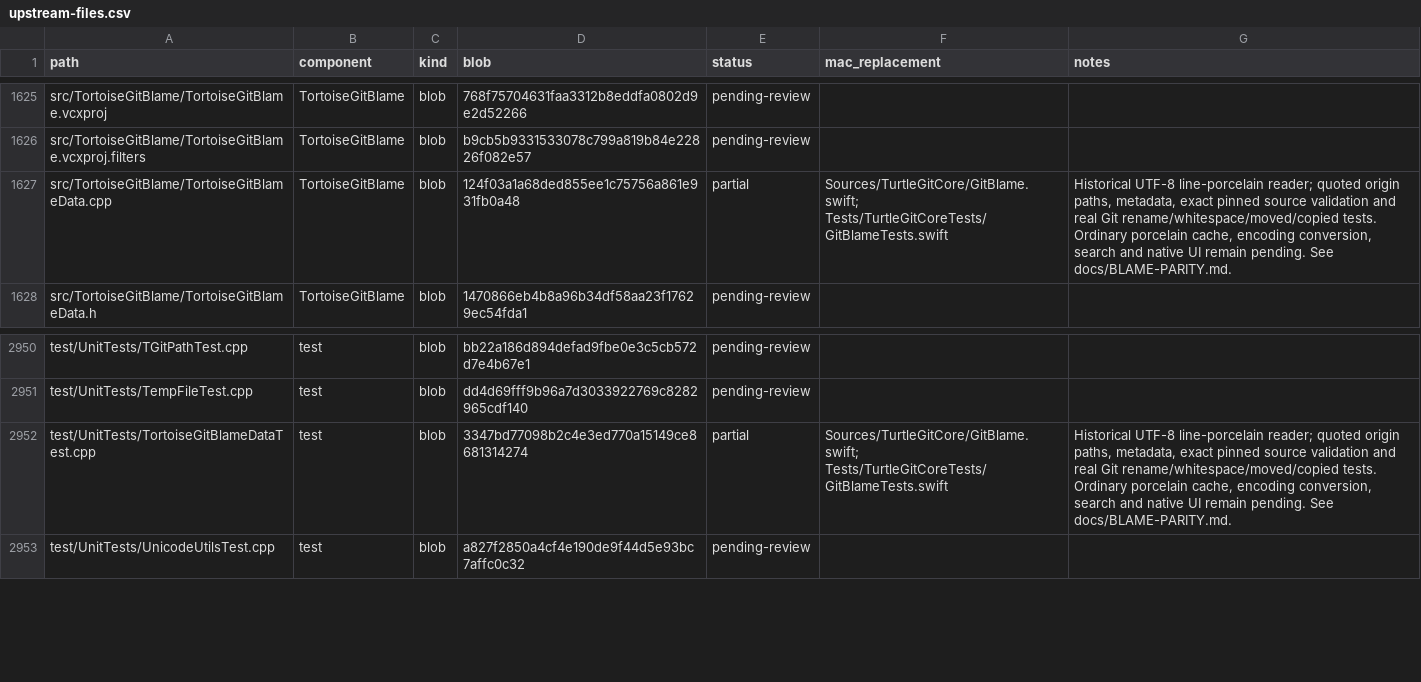
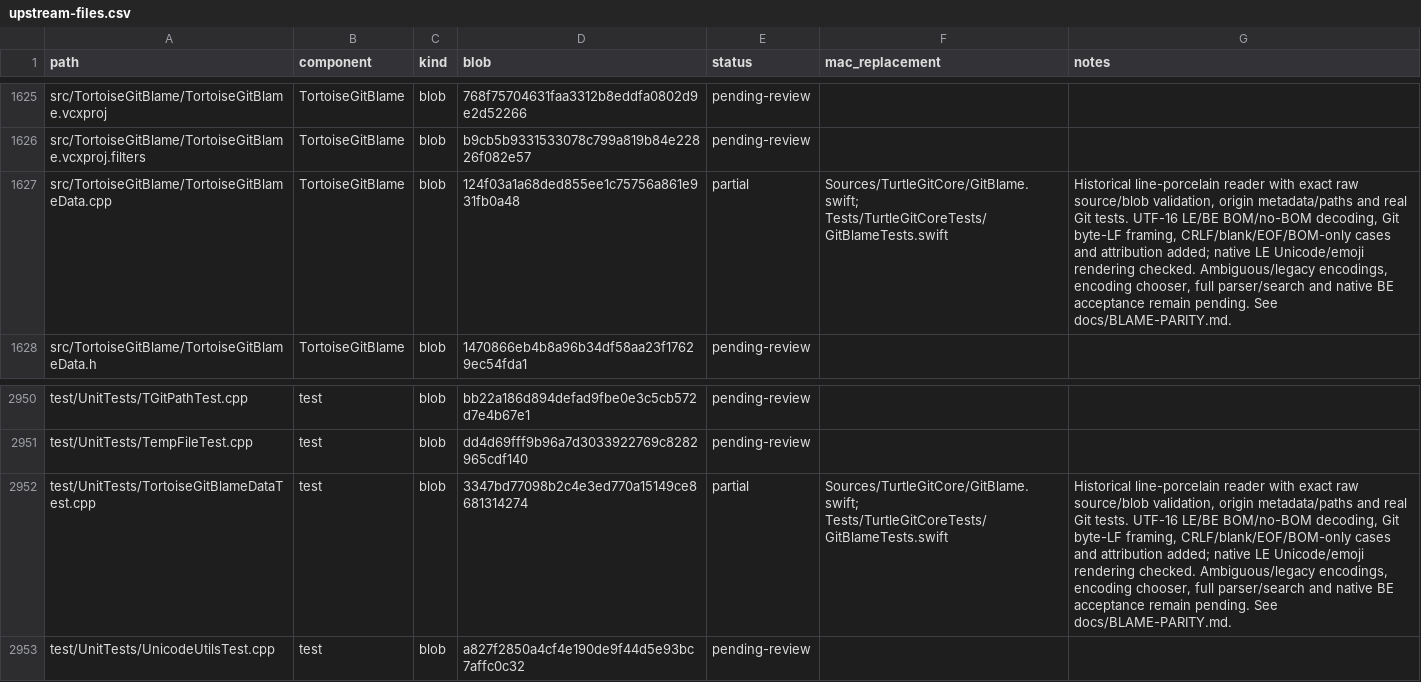
Before and after one commit to jfk-solutions/turtle-git-mac, a CSV file: docs/upstream-files.csv, drawn as a sheet; only a part is shown, gaps mark what is left out.

Commit message:
Decode historical UTF-16 Blame while preserving raw annotation bytes

```diff
--- a/docs/upstream-files.csv
+++ b/docs/upstream-files.csv
@@ -1626,3 +1626,3 @@ src/TortoiseGitBlame/TortoiseGitBlame.vcxproj,TortoiseGitBlame,blob,768f75704631
 src/TortoiseGitBlame/TortoiseGitBlame.vcxproj.filters,TortoiseGitBlame,blob,b9cb5b9331533078c799a819b84e22826f082e57,pending-review,,
-src/TortoiseGitBlame/TortoiseGitBlameData.cpp,TortoiseGitBlame,blob,124f03a1a68ded855ee1c75756a861e931fb0a48,partial,Sources/TurtleGitCore/GitBlame.swift; Tests/TurtleGitCoreTests/GitBlameTests.swift,"Historical UTF-8 line-porcelain reader; quoted origin paths, metadata, exact pinned source validation and real Git rename/whitespace/moved/copied tests. Ordinary porcelain cache, encoding conversion, search and native UI remain pending. See docs/BLAME-PARITY.md."
+src/TortoiseGitBlame/TortoiseGitBlameData.cpp,TortoiseGitBlame,blob,124f03a1a68ded855ee1c75756a861e931fb0a48,partial,Sources/TurtleGitCore/GitBlame.swift; Tests/TurtleGitCoreTests/GitBlameTests.swift,"Historical line-porcelain reader with exact raw source/blob validation, origin metadata/paths and real Git tests. UTF-16 LE/BE BOM/no-BOM decoding, Git byte-LF framing, CRLF/blank/EOF/BOM-only cases and attribution added; native LE Unicode/emoji rendering checked. Ambiguous/legacy encodings, encoding chooser, full parser/search and native BE acceptance remain pending. See docs/BLAME-PARITY.md."
 src/TortoiseGitBlame/TortoiseGitBlameData.h,TortoiseGitBlame,blob,1470866eb4b8a96b34df58aa23f17629ec54fda1,pending-review,,
@@ -2951,3 +2951,3 @@ test/UnitTests/TGitPathTest.cpp,test,blob,bb22a186d894defad9fbe0e3c5cb572d7e4b67
 test/UnitTests/TempFileTest.cpp,test,blob,dd4d69fff9b96a7d3033922769c8282965cdf140,pending-review,,
-test/UnitTests/TortoiseGitBlameDataTest.cpp,test,blob,3347bd77098b2c4e3ed770a15149ce8681314274,partial,Sources/TurtleGitCore/GitBlame.swift; Tests/TurtleGitCoreTests/GitBlameTests.swift,"Historical UTF-8 line-porcelain reader; quoted origin paths, metadata, exact pinned source validation and real Git rename/whitespace/moved/copied tests. Ordinary porcelain cache, encoding conversion, search and native UI remain pending. See docs/BLAME-PARITY.md."
+test/UnitTests/TortoiseGitBlameDataTest.cpp,test,blob,3347bd77098b2c4e3ed770a15149ce8681314274,partial,Sources/TurtleGitCore/GitBlame.swift; Tests/TurtleGitCoreTests/GitBlameTests.swift,"Historical line-porcelain reader with exact raw source/blob validation, origin metadata/paths and real Git tests. UTF-16 LE/BE BOM/no-BOM decoding, Git byte-LF framing, CRLF/blank/EOF/BOM-only cases and attribution added; native LE Unicode/emoji rendering checked. Ambiguous/legacy encodings, encoding chooser, full parser/search and native BE acceptance remain pending. See docs/BLAME-PARITY.md."
 test/UnitTests/UnicodeUtilsTest.cpp,test,blob,a827f2850a4cf4e190de9f44d5e93bc7affc0c32,pending-review,,
```
Also changed, not shown: 6 other files.
